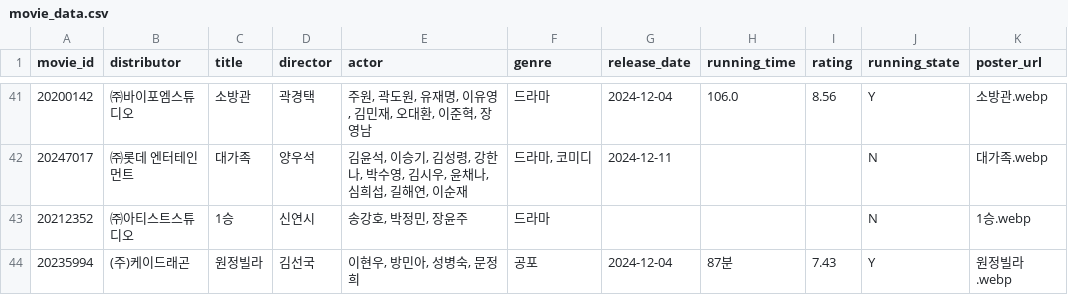
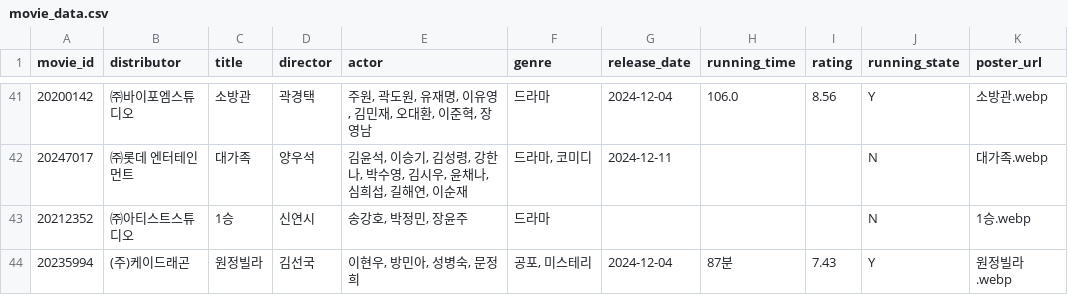
Before and after one commit to rkdrbtjd/movie_site, a CSV file: movie_data.csv, drawn as a sheet; only a part is shown, gaps mark what is left out.

Commit message:
Update movie_data.csv

```diff
--- a/movie_data.csv
+++ b/movie_data.csv
@@ -43,2 +43,2 @@ movie_id,distributor,title,director,actor,genre,release_date,running_time,rating
 20212352,㈜아티스트스튜디오,1승,신연시,"송강호, 박정민, 장윤주",드라마,,,,N,1승.webp
-20235994,(주)케이드래곤,원정빌라,김선국,"이현우, 방민아, 성병숙, 문정희",공포,2024-12-04,87분,7.43,Y,원정빌라.webp
+20235994,(주)케이드래곤,원정빌라,김선국,"이현우, 방민아, 성병숙, 문정희","공포, 미스테리",2024-12-04,87분,7.43,Y,원정빌라.webp
```
